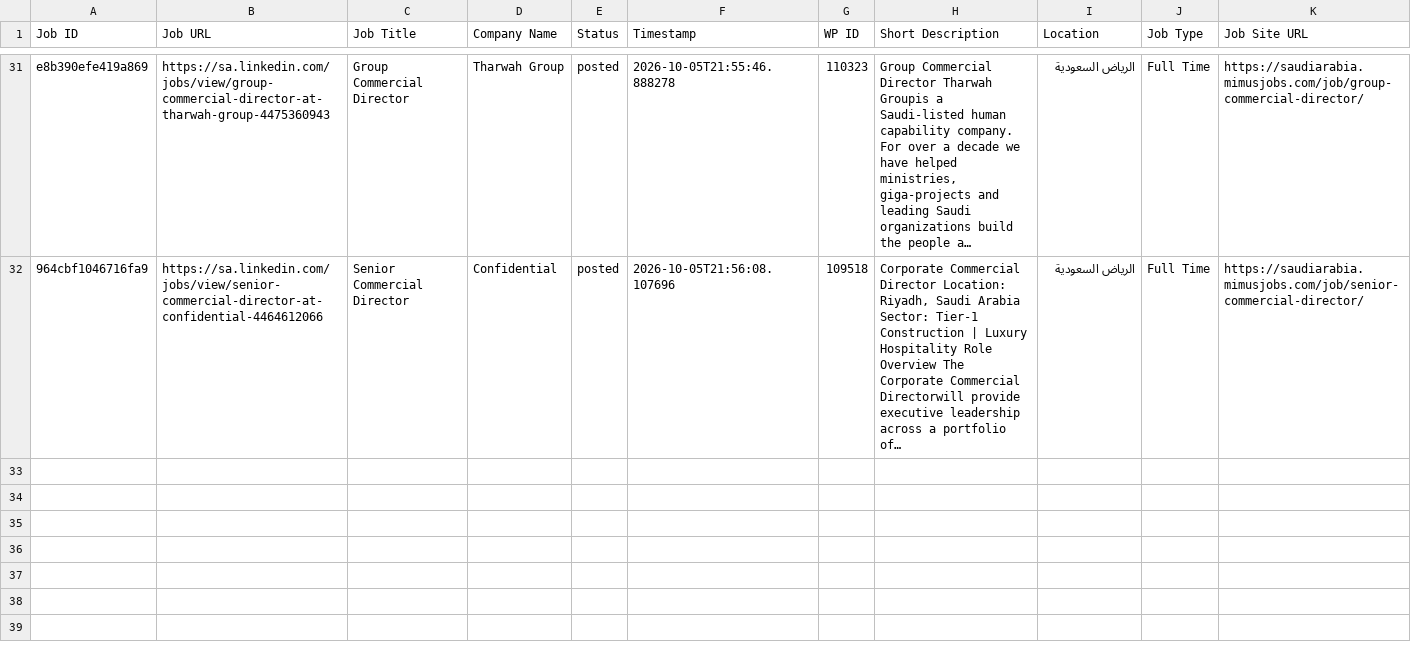
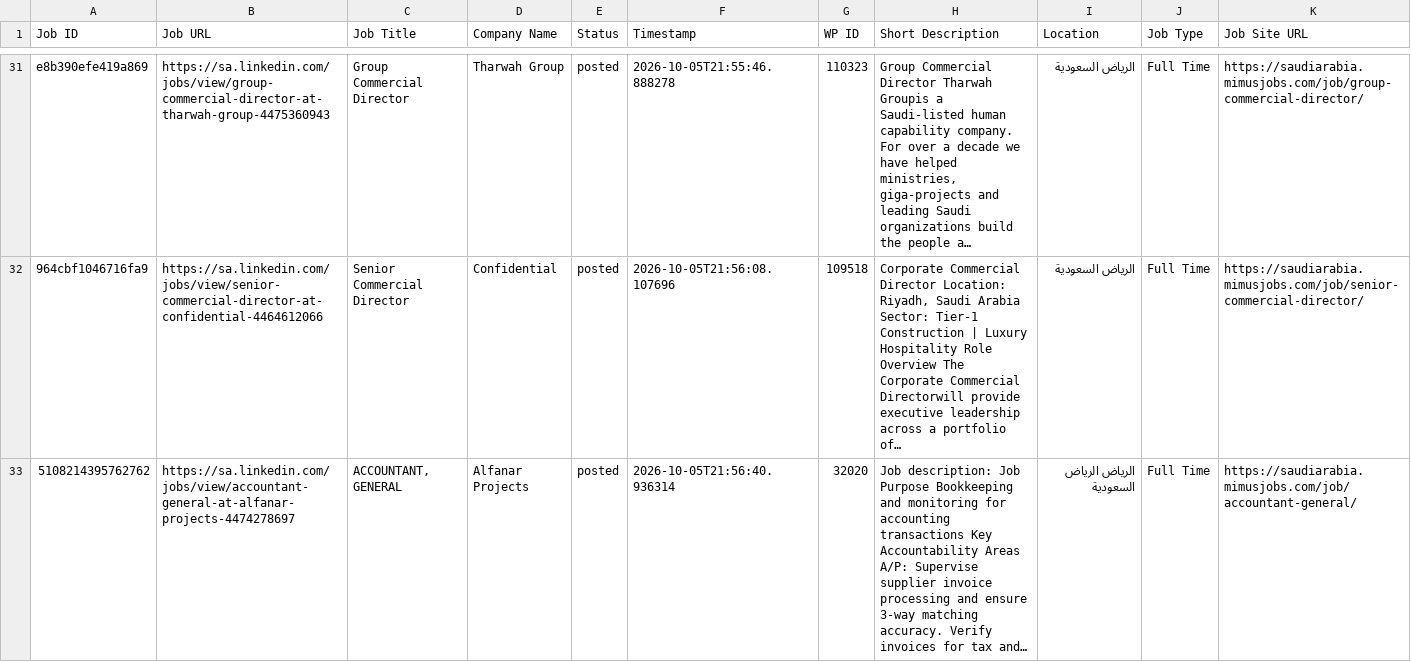
Before and after one commit to projectfetcher/salinkedin, a CSV file: processed_jobs_saudi_arabia.csv, drawn as a sheet; only a part is shown, gaps mark what is left out; long unchanged cells end in …; the diff names each change by its address in the sheet, - before the commit and + after, or states it on an @@ line.

```diff
--- a/processed_jobs_saudi_arabia.csv
+++ b/processed_jobs_saudi_arabia.csv
+row 33: 5108214395762762 | https://sa.linkedin.com/jobs/view/accountant-general-at-alfanar-projects-4474278697 | ACCOUNTANT, GENERAL | Alfanar Projects | posted | 2026-10-05T21:56:40.936314 | 32020 | Job description: Job Purpose Bookkeeping and monitoring for accounting transactions Key Accountability Areas A/P: Supervise supplier invoice processing and ensure 3-way matching accuracy. Verify invoices for tax and… | الرياض الرياض السعودية | Full Time | https://saudiarabia.mimusjobs.com/job/accountant-general/
```
